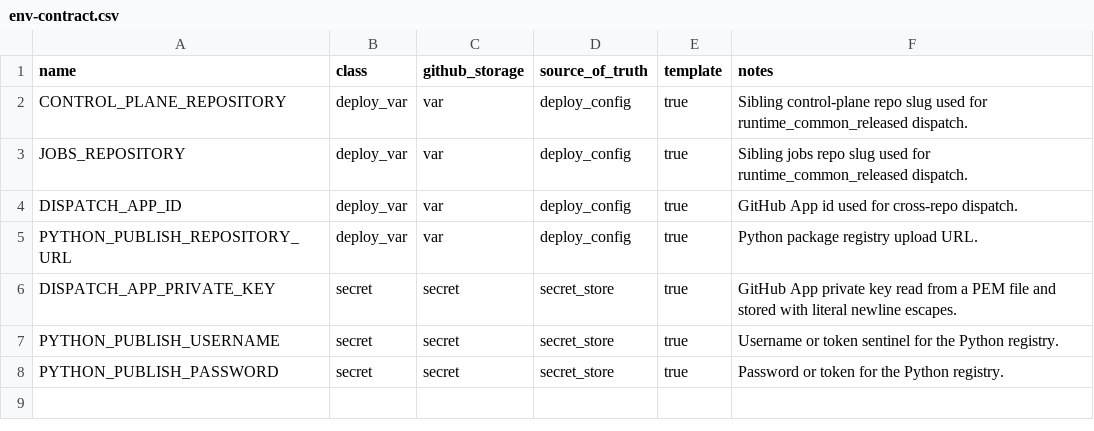
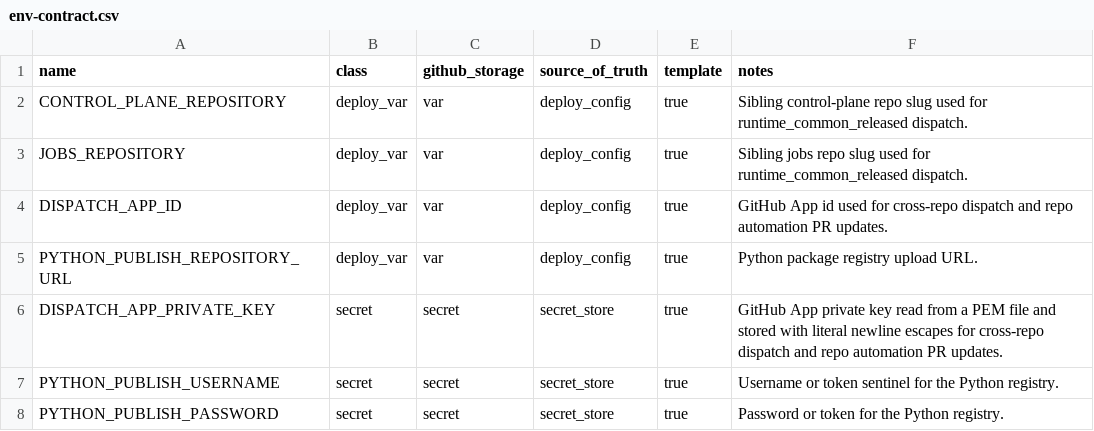
Before and after one commit to koala-man-64/asset-allocation-runtime-common, a CSV file: docs/ops/env-contract.csv, drawn as a sheet.

```diff
--- a/docs/ops/env-contract.csv
+++ b/docs/ops/env-contract.csv
@@ -3,5 +3,5 @@ CONTROL_PLANE_REPOSITORY,deploy_var,var,deploy_config,true,Sibling control-plane
 JOBS_REPOSITORY,deploy_var,var,deploy_config,true,Sibling jobs repo slug used for runtime_common_released dispatch.
-DISPATCH_APP_ID,deploy_var,var,deploy_config,true,GitHub App id used for cross-repo dispatch.
+DISPATCH_APP_ID,deploy_var,var,deploy_config,true,GitHub App id used for cross-repo dispatch and repo automation PR updates.
 PYTHON_PUBLISH_REPOSITORY_URL,deploy_var,var,deploy_config,true,Python package registry upload URL.
-DISPATCH_APP_PRIVATE_KEY,secret,secret,secret_store,true,GitHub App private key read from a PEM file and stored with literal newline escapes.
+DISPATCH_APP_PRIVATE_KEY,secret,secret,secret_store,true,GitHub App private key read from a PEM file and stored with literal newline escapes for cross-repo dispatch and repo automation PR updates.
 PYTHON_PUBLISH_USERNAME,secret,secret,secret_store,true,Username or token sentinel for the Python registry.
```
Also changed, not shown: 13 other files.
